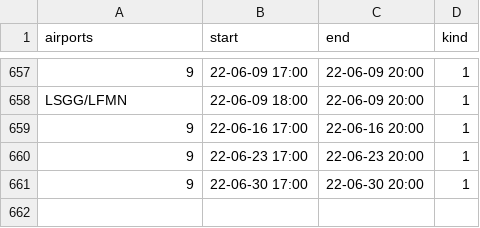
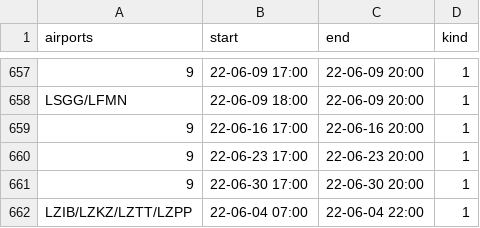
Before and after one commit to MatisseBE/VATSIMeventHISTORY, a CSV file: data.csv, drawn as a sheet; only a part is shown, gaps mark what is left out; the diff names each change by its address in the sheet, - before the commit and + after, or states it on an @@ line.

Commit message:
committing files

```diff
--- a/data.csv
+++ b/data.csv
+row 662: LZIB/LZKZ/LZTT/LZPP | 22-06-04 07:00 | 22-06-04 22:00 | 1
```
